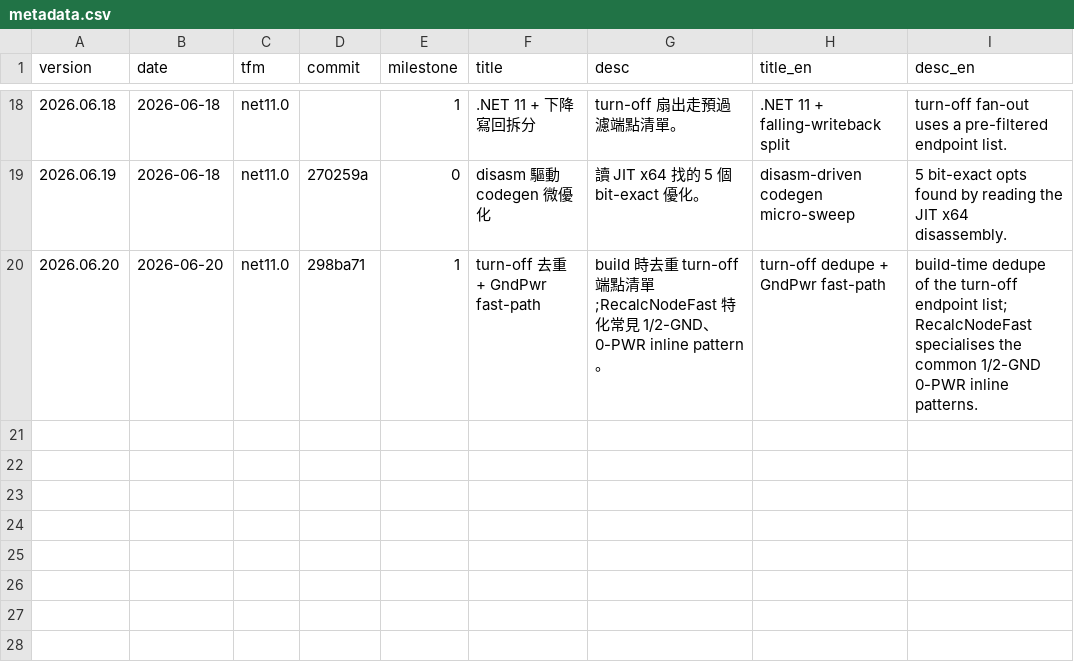
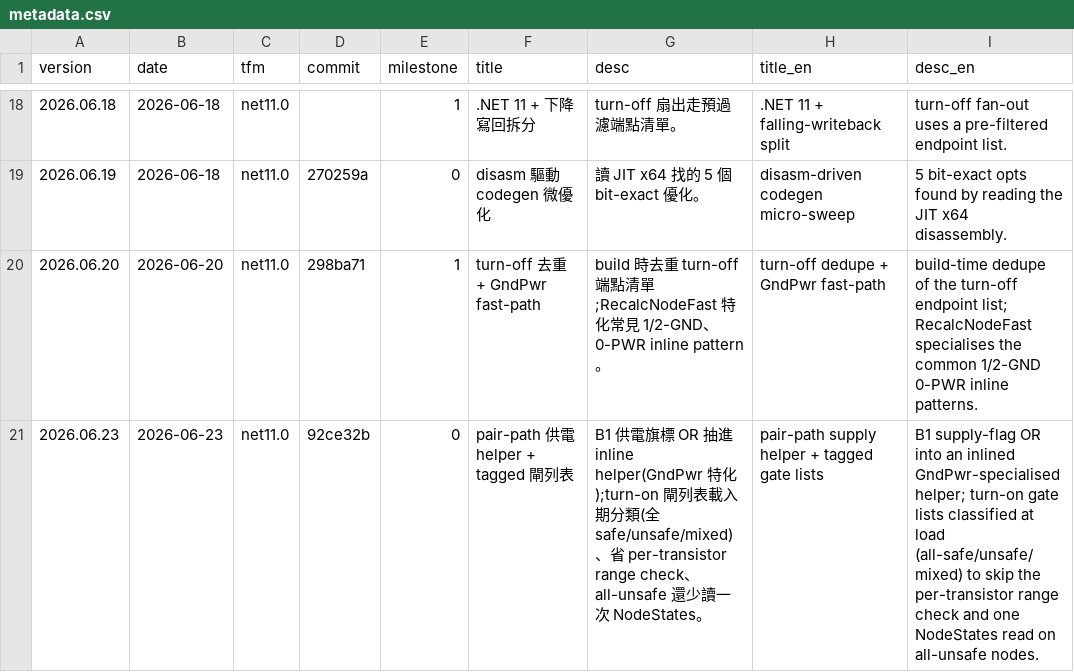
Before and after one commit to erspicu/AprVisual, a CSV file: tools/perf/metadata.csv, drawn as a sheet; only a part is shown, gaps mark what is left out; the diff names each change by its address in the sheet, - before the commit and + after, or states it on an @@ line.

```diff
--- a/tools/perf/metadata.csv
+++ b/tools/perf/metadata.csv
+row 21: 2026.06.23 | 2026-06-23 | net11.0 | 92ce32b | 0 | pair-path 供電 helper + tagged 閘列表 | B1 供電旗標 OR 抽進 inline helper(GndPwr 特化);turn-on 閘列表載入期分類(全 safe/unsafe/mixed)、省 per-transistor range check、all-unsafe 還少讀一次 NodeStates。 | pair-path supply helper + tagged gate lists | B1 supply-flag OR into an inlined GndPwr-specialised helper; turn-on gate lists classified at load (all-safe/unsafe/mixed) to skip the per-transistor range check and one NodeStates read on all-unsafe nodes.
```
Also changed, not shown: 2 other files.
